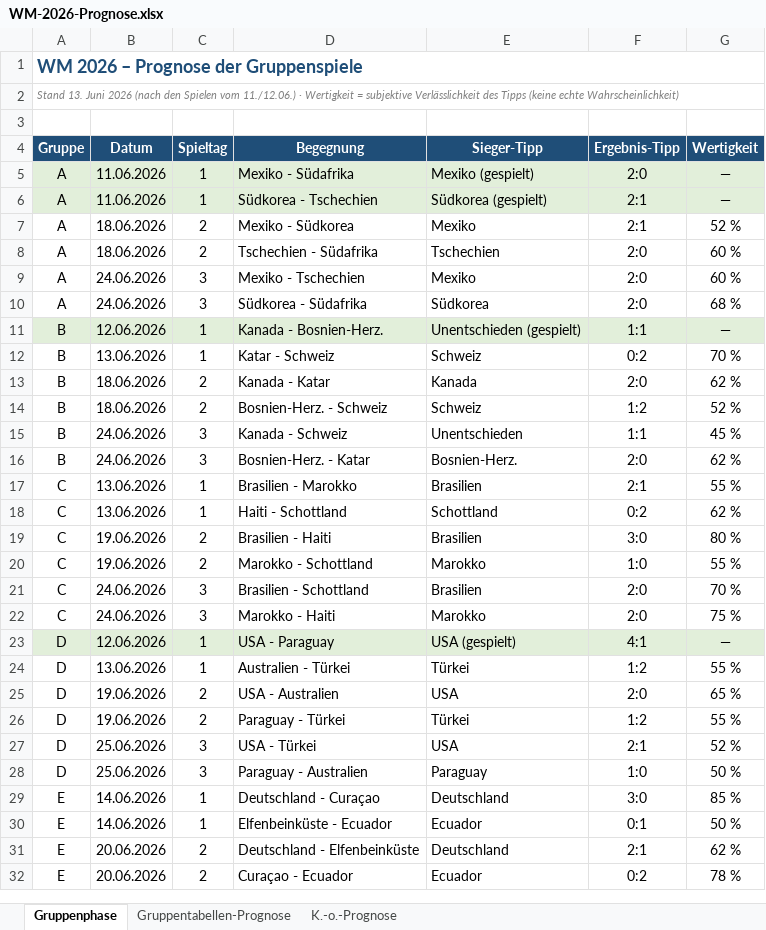
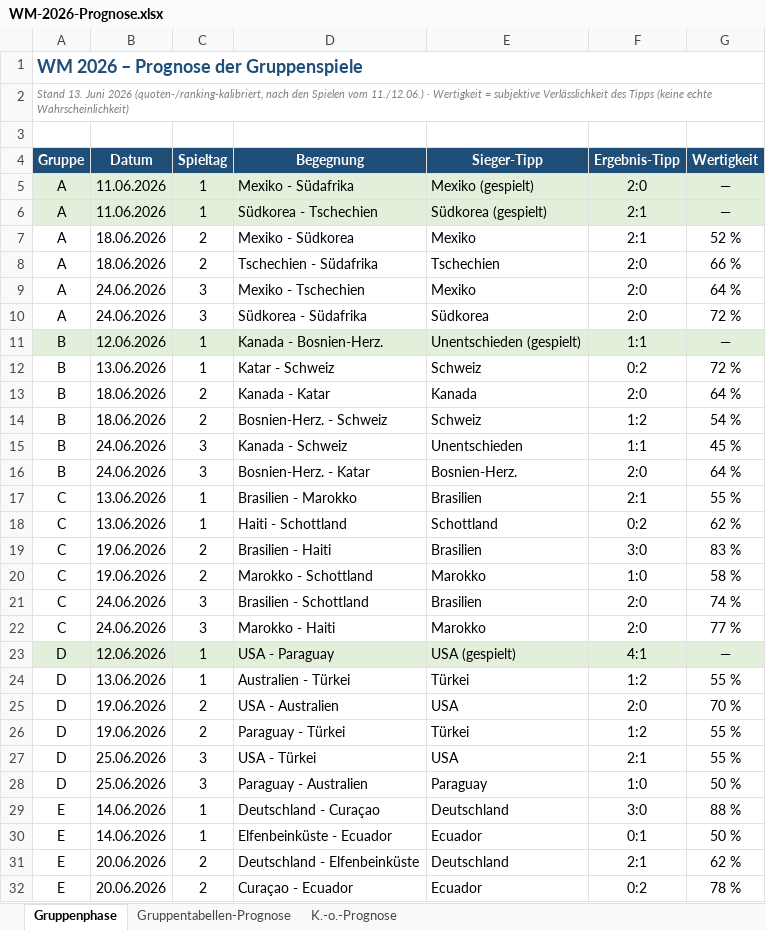
Before and after one commit to Sebastianue/hallo-github, an Excel workbook: WM-2026-Prognose.xlsx, sheet Gruppenphase, drawn as a sheet; only a part is shown; values as stored, in another font and other column widths than the file's, no borders; the diff covers the shown part only; the diff names each change by its address in the sheet, - before the commit and + after, or states it on an @@ line.

```diff
--- a/WM-2026-Prognose.xlsx (sheet Gruppenphase)
+++ b/WM-2026-Prognose.xlsx (sheet Gruppenphase)
-A2 (Gruppe): …Juni 2026 (nach den Spielen…
+A2 (Gruppe): …Juni 2026 (quoten-/ranking-kalibriert, nach den Spielen…
-G8 (Wertigkeit): 60 %
+G8 (Wertigkeit): 66 %
-G9 (Wertigkeit): 60 %
+G9 (Wertigkeit): 64 %
-G10 (Wertigkeit): 68 %
+G10 (Wertigkeit): 72 %
-G12 (Wertigkeit): 70 %
+G12 (Wertigkeit): 72 %
-G13 (Wertigkeit): 62 %
+G13 (Wertigkeit): 64 %
-G14 (Wertigkeit): 52 %
+G14 (Wertigkeit): 54 %
-G16 (Wertigkeit): 62 %
+G16 (Wertigkeit): 64 %
-G19 (Wertigkeit): 80 %
+G19 (Wertigkeit): 83 %
-G20 (Wertigkeit): 55 %
+G20 (Wertigkeit): 58 %
-G21 (Wertigkeit): 70 %
+G21 (Wertigkeit): 74 %
-G22 (Wertigkeit): 75 %
+G22 (Wertigkeit): 77 %
-G25 (Wertigkeit): 65 %
+G25 (Wertigkeit): 70 %
-G27 (Wertigkeit): 52 %
+G27 (Wertigkeit): 55 %
-G29 (Wertigkeit): 85 %
+G29 (Wertigkeit): 88 %
```
Also changed, not shown: 33 edited cells elsewhere in this sheet, sheet K.-o.-Prognose, 4 other files.
